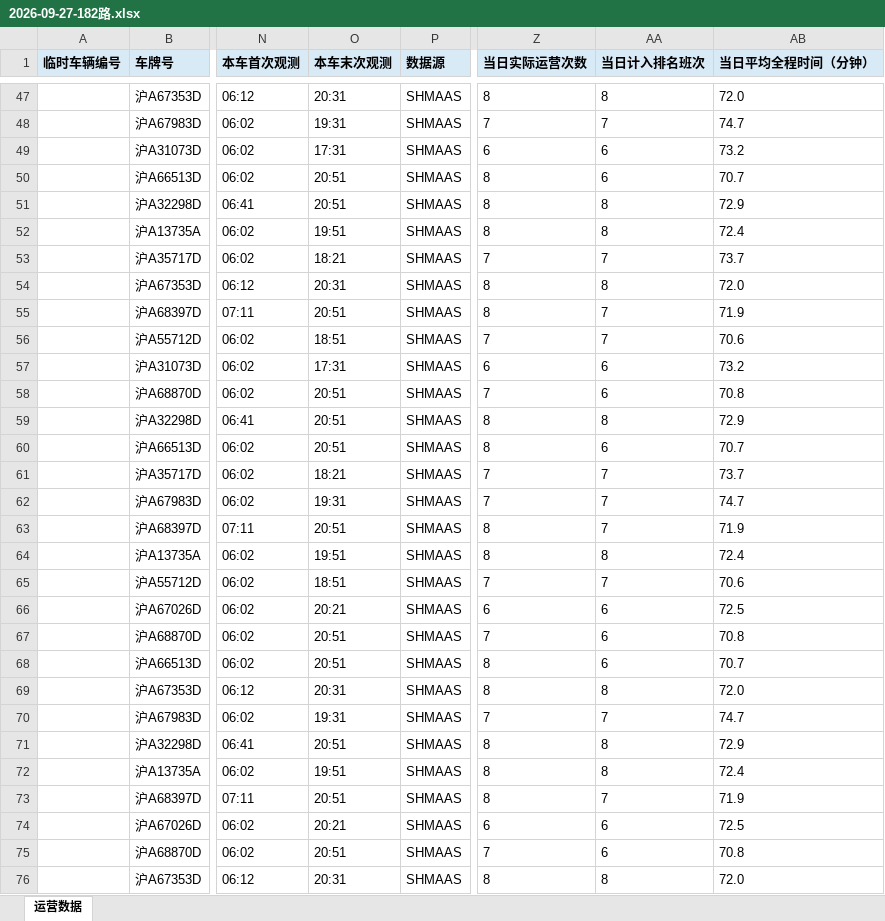
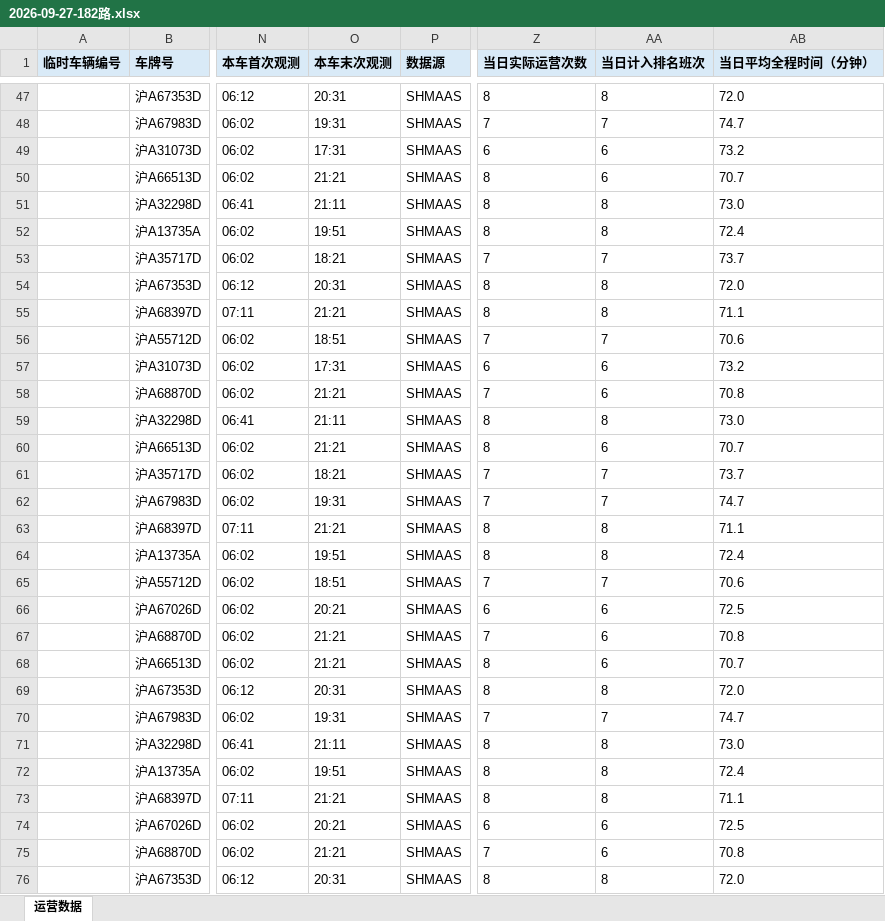
Before and after one commit to lilyQ-stack/shanghai-bus-operations, an Excel workbook: data/export/2026-09-27-182路.xlsx, sheet 运营数据, drawn as a sheet; only a part is shown, gaps mark what is left out; values as stored, in another font and other column widths than the file's, no borders; the diff covers the shown part only; the diff names each change by its address in the sheet, - before the commit and + after, or states it on an @@ line.

```diff
--- a/data/export/2026-09-27-182路.xlsx (sheet 运营数据)
+++ b/data/export/2026-09-27-182路.xlsx (sheet 运营数据)
-O50 (本车末次观测): 20:51
+O50 (本车末次观测): 21:21
-O51 (本车末次观测): 20:51
+O51 (本车末次观测): 21:11
-AB51 (当日平均全程时间（分钟）): 72.9
+AB51 (当日平均全程时间（分钟）): 73.0
-O55 (本车末次观测): 20:51
+O55 (本车末次观测): 21:21
-AA55 (当日计入排名班次): 7
+AA55 (当日计入排名班次): 8
-AB55 (当日平均全程时间（分钟）): 71.9
+AB55 (当日平均全程时间（分钟）): 71.1
-O58 (本车末次观测): 20:51
+O58 (本车末次观测): 21:21
-O59 (本车末次观测): 20:51
+O59 (本车末次观测): 21:11
-AB59 (当日平均全程时间（分钟）): 72.9
+AB59 (当日平均全程时间（分钟）): 73.0
-O60 (本车末次观测): 20:51
+O60 (本车末次观测): 21:21
-O63 (本车末次观测): 20:51
+O63 (本车末次观测): 21:21
-AA63 (当日计入排名班次): 7
+AA63 (当日计入排名班次): 8
-AB63 (当日平均全程时间（分钟）): 71.9
+AB63 (当日平均全程时间（分钟）): 71.1
-O67:O68 (本车末次观测): 20:51
+O67:O68 (本车末次观测): 21:21
-O71 (本车末次观测): 20:51
+O71 (本车末次观测): 21:11
-AB71 (当日平均全程时间（分钟）): 72.9
+AB71 (当日平均全程时间（分钟）): 73.0
-O73 (本车末次观测): 20:51
+O73 (本车末次观测): 21:21
-AA73 (当日计入排名班次): 7
+AA73 (当日计入排名班次): 8
-AB73 (当日平均全程时间（分钟）): 71.9
+AB73 (当日平均全程时间（分钟）): 71.1
-O75 (本车末次观测): 20:51
+O75 (本车末次观测): 21:21
```
Also changed, not shown: 1 added row, 1 removed row and 33 edited cells elsewhere in this sheet, data/export/2026-09-27-operations.xlsx, data/export/2026-09-27-浦东35路.xlsx, 7 other files.
